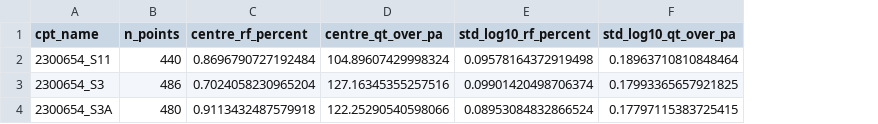
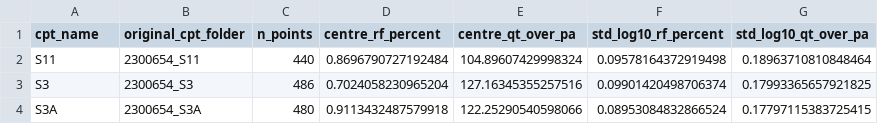
Before and after one commit to AJGoest/CPT_Analysis, a CSV file: ZZ_Zwolle_Wezep/Wezep/B10_S3vsS3A_S11/robertson_charts/B10_S3vsS3A_S11_sand_robertson_conf_1p52_stats.csv, drawn as a sheet; the diff names each change by its address in the sheet, - before the commit and + after, or states it on an @@ line.

```diff
--- a/ZZ_Zwolle_Wezep/Wezep/B10_S3vsS3A_S11/robertson_charts/B10_S3vsS3A_S11_sand_robertson_conf_1p52_stats.csv
+++ b/ZZ_Zwolle_Wezep/Wezep/B10_S3vsS3A_S11/robertson_charts/B10_S3vsS3A_S11_sand_robertson_conf_1p52_stats.csv
+column B (original_cpt_folder), rows 2-4: 2300654_S11 | 2300654_S3 | 2300654_S3A
-A2 (cpt_name): 2300654_S11
+A2 (cpt_name): S11
-A3 (cpt_name): 2300654_S3
+A3 (cpt_name): S3
-A4 (cpt_name): 2300654_S3A
+A4 (cpt_name): S3A
```
Also changed, not shown: ZZ_Zwolle_Wezep/Wezep/B10_S3vsS3A_S11/robertson_charts/B10_S3vsS3A_S11_sand_robertson_conf_2p14_stats.csv, ZZ_Zwolle_Wezep/Zwolle/B26_2vs8_16_206/robertson_charts/B26_2vs8_16_206_sand_robertson_conf_1p52_stats.csv, 23 other files.
